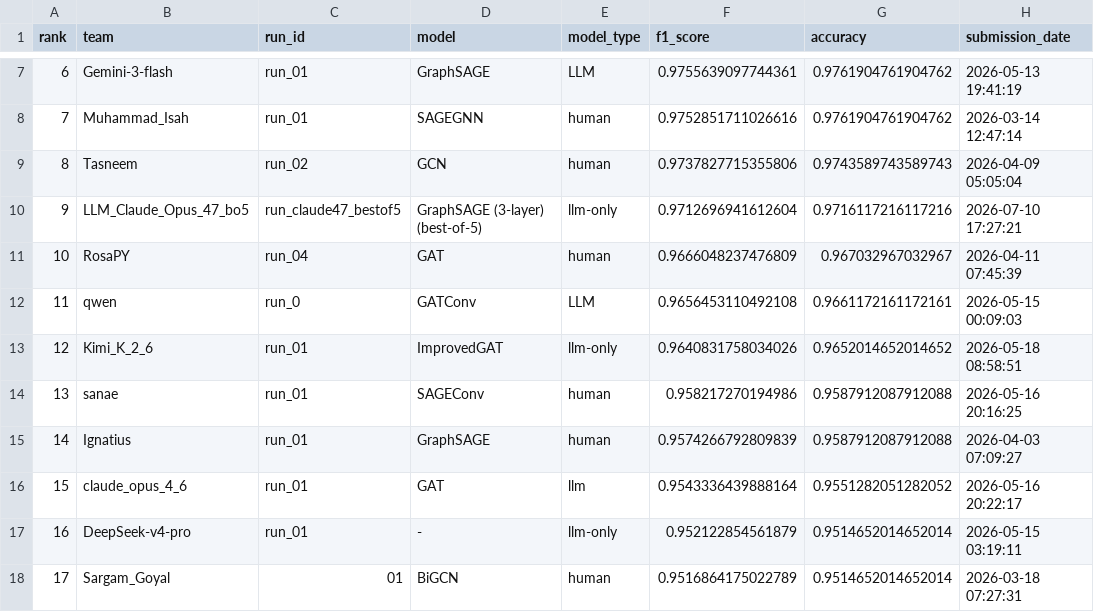
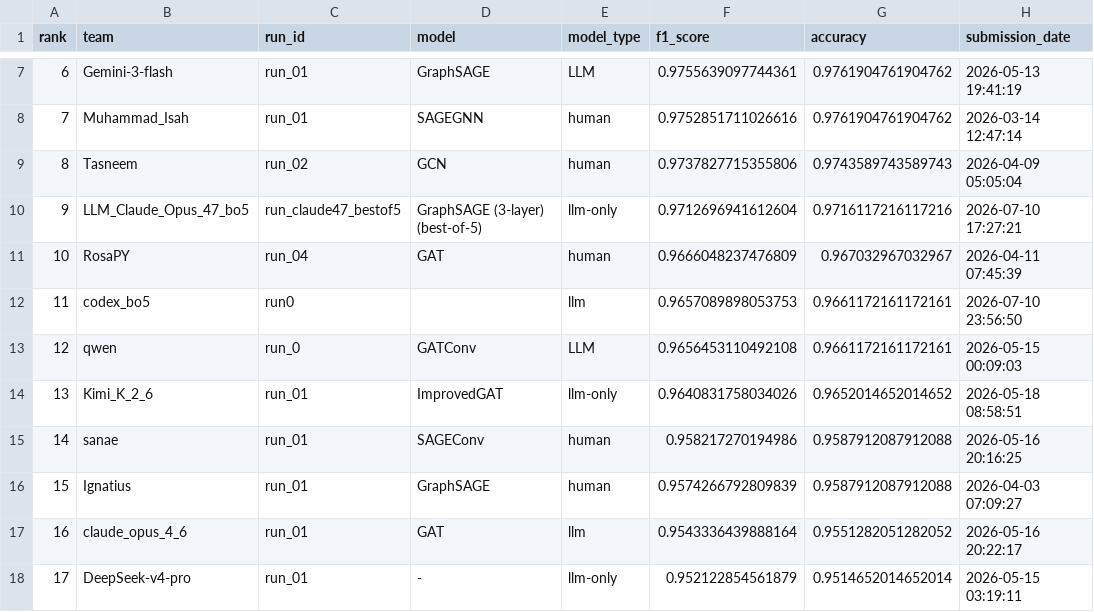
Before and after one commit to TugaAhmed/Real_Or_Fake, a CSV file: docs/leaderboard.csv, drawn as a sheet; only a part is shown, gaps mark what is left out; the shorter side is filled out with more unchanged rows; addresses are those after the commit; the diff names each change by its address in the sheet, - before the commit and + after, or states it on an @@ line.

```diff
--- a/docs/leaderboard.csv
+++ b/docs/leaderboard.csv
+row 12: 11 | codex_bo5 | run0 |  | llm | 0.9657089898053753 | 0.9661172161172161 | 2026-07-10 23:56:50
@@ column A (rank) renumbered from row 13 down @@
```
